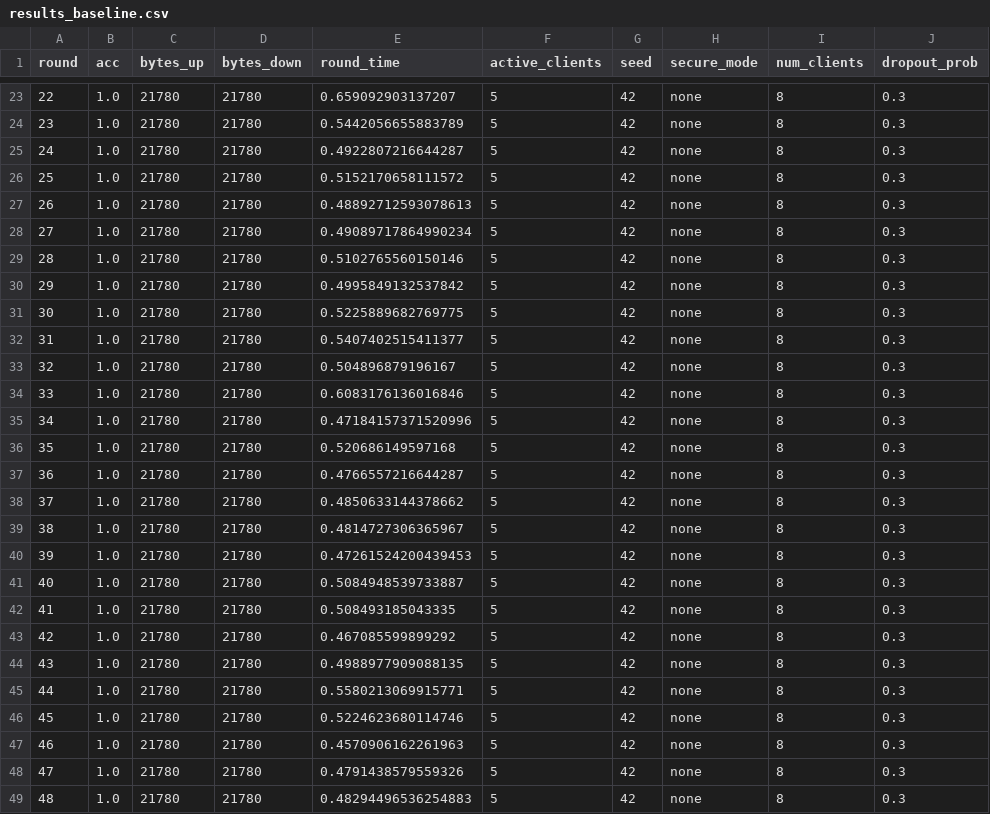
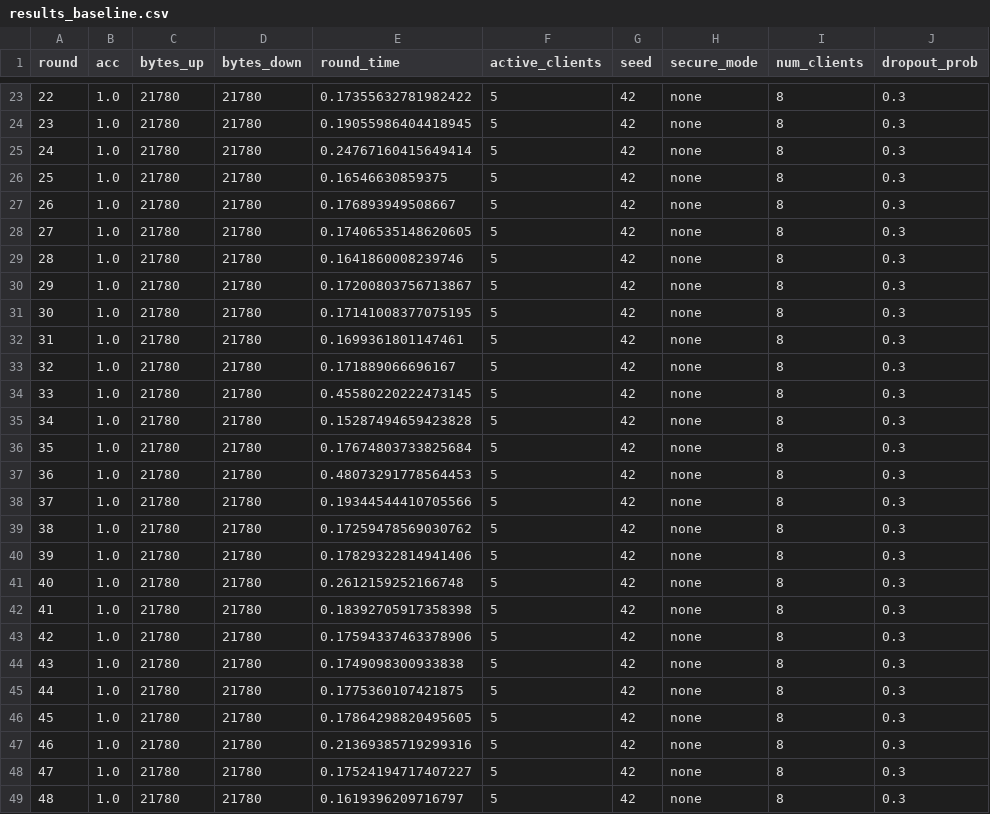
Before and after one commit to Farid-Nowrouzi/OrbiSec-FL-HE, a CSV file: results/results_baseline.csv, drawn as a sheet; only a part is shown, gaps mark what is left out; the diff covers the shown part only.

```diff
--- a/results/results_baseline.csv
+++ b/results/results_baseline.csv
@@ -23,27 +23,27 @@ round,acc,bytes_up,bytes_down,round_time,active_clients,seed,secure_mode,num_cli
-22,1.0,21780,21780,0.659092903137207,5,42,none,8,0.3
-23,1.0,21780,21780,0.5442056655883789,5,42,none,8,0.3
-24,1.0,21780,21780,0.4922807216644287,5,42,none,8,0.3
-25,1.0,21780,21780,0.5152170658111572,5,42,none,8,0.3
-26,1.0,21780,21780,0.48892712593078613,5,42,none,8,0.3
-27,1.0,21780,21780,0.49089717864990234,5,42,none,8,0.3
-28,1.0,21780,21780,0.5102765560150146,5,42,none,8,0.3
-29,1.0,21780,21780,0.4995849132537842,5,42,none,8,0.3
-30,1.0,21780,21780,0.5225889682769775,5,42,none,8,0.3
-31,1.0,21780,21780,0.5407402515411377,5,42,none,8,0.3
-32,1.0,21780,21780,0.504896879196167,5,42,none,8,0.3
-33,1.0,21780,21780,0.6083176136016846,5,42,none,8,0.3
-34,1.0,21780,21780,0.47184157371520996,5,42,none,8,0.3
-35,1.0,21780,21780,0.520686149597168,5,42,none,8,0.3
-36,1.0,21780,21780,0.4766557216644287,5,42,none,8,0.3
-37,1.0,21780,21780,0.4850633144378662,5,42,none,8,0.3
-38,1.0,21780,21780,0.4814727306365967,5,42,none,8,0.3
-39,1.0,21780,21780,0.47261524200439453,5,42,none,8,0.3
-40,1.0,21780,21780,0.5084948539733887,5,42,none,8,0.3
-41,1.0,21780,21780,0.508493185043335,5,42,none,8,0.3
-42,1.0,21780,21780,0.467085599899292,5,42,none,8,0.3
-43,1.0,21780,21780,0.4988977909088135,5,42,none,8,0.3
-44,1.0,21780,21780,0.5580213069915771,5,42,none,8,0.3
-45,1.0,21780,21780,0.5224623680114746,5,42,none,8,0.3
-46,1.0,21780,21780,0.4570906162261963,5,42,none,8,0.3
-47,1.0,21780,21780,0.4791438579559326,5,42,none,8,0.3
-48,1.0,21780,21780,0.48294496536254883,5,42,none,8,0.3
+22,1.0,21780,21780,0.17355632781982422,5,42,none,8,0.3
+23,1.0,21780,21780,0.19055986404418945,5,42,none,8,0.3
+24,1.0,21780,21780,0.24767160415649414,5,42,none,8,0.3
+25,1.0,21780,21780,0.16546630859375,5,42,none,8,0.3
+26,1.0,21780,21780,0.176893949508667,5,42,none,8,0.3
+27,1.0,21780,21780,0.17406535148620605,5,42,none,8,0.3
+28,1.0,21780,21780,0.1641860008239746,5,42,none,8,0.3
+29,1.0,21780,21780,0.17200803756713867,5,42,none,8,0.3
+30,1.0,21780,21780,0.17141008377075195,5,42,none,8,0.3
+31,1.0,21780,21780,0.1699361801147461,5,42,none,8,0.3
+32,1.0,21780,21780,0.171889066696167,5,42,none,8,0.3
+33,1.0,21780,21780,0.45580220222473145,5,42,none,8,0.3
+34,1.0,21780,21780,0.15287494659423828,5,42,none,8,0.3
+35,1.0,21780,21780,0.17674803733825684,5,42,none,8,0.3
+36,1.0,21780,21780,0.48073291778564453,5,42,none,8,0.3
+37,1.0,21780,21780,0.19344544410705566,5,42,none,8,0.3
+38,1.0,21780,21780,0.17259478569030762,5,42,none,8,0.3
+39,1.0,21780,21780,0.17829322814941406,5,42,none,8,0.3
+40,1.0,21780,21780,0.2612159252166748,5,42,none,8,0.3
+41,1.0,21780,21780,0.18392705917358398,5,42,none,8,0.3
+42,1.0,21780,21780,0.17594337463378906,5,42,none,8,0.3
+43,1.0,21780,21780,0.1749098300933838,5,42,none,8,0.3
+44,1.0,21780,21780,0.1775360107421875,5,42,none,8,0.3
+45,1.0,21780,21780,0.17864298820495605,5,42,none,8,0.3
+46,1.0,21780,21780,0.21369385719299316,5,42,none,8,0.3
+47,1.0,21780,21780,0.17524194717407227,5,42,none,8,0.3
+48,1.0,21780,21780,0.1619396209716797,5,42,none,8,0.3
```
Also changed, not shown: 34 edited cells elsewhere in this file, results/results_secure.csv, 10 other files.
